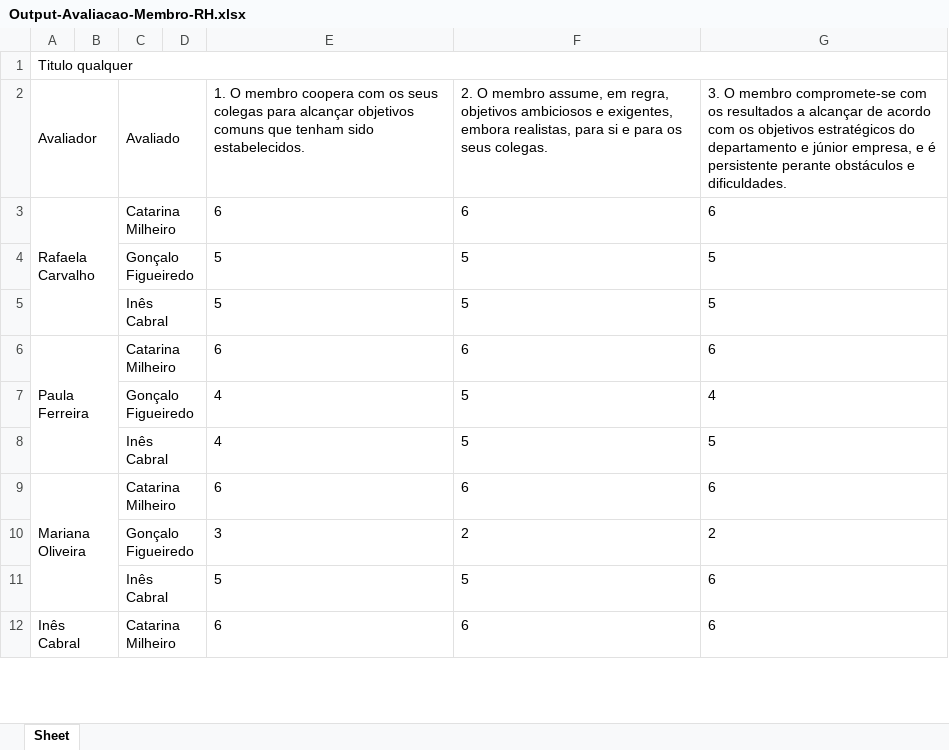
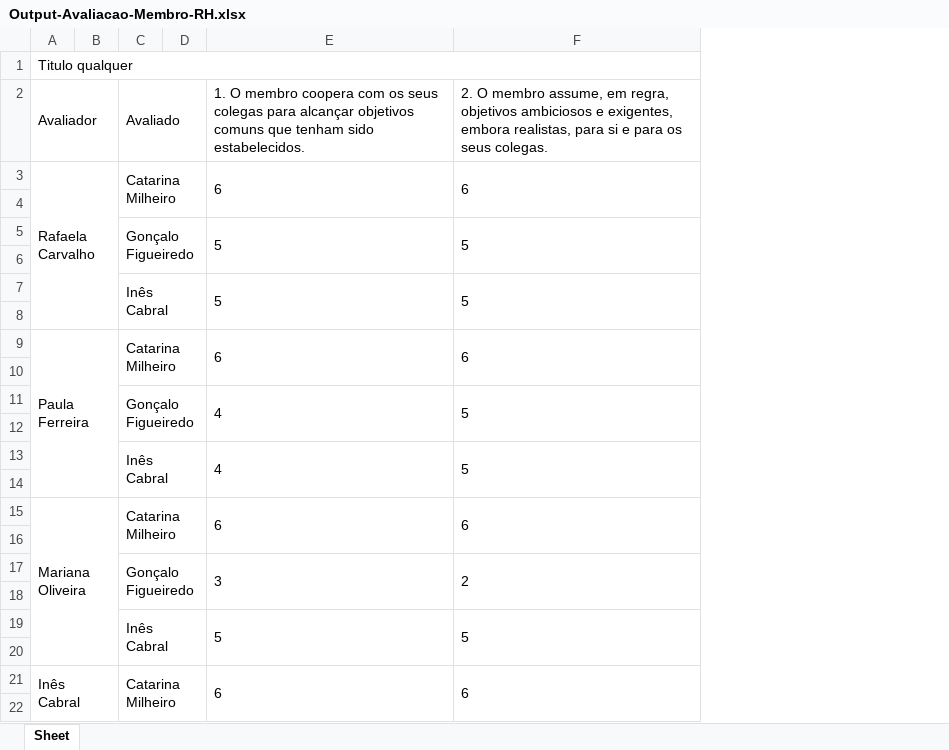
Before and after one commit to 03claudia/OE3-RHescue, an Excel workbook: output/Output-Avaliacao-Membro-RH.xlsx, sheet Sheet, drawn as a sheet; only a part is shown; values as stored, in another font and other column widths than the file's, no borders; removed rows and columns are numbered as before the commit, all else as after; the diff covers the shown part only; the diff names each change by its address in the sheet, - before the commit and + after, or states it on an @@ line.

Commit message:
estou a fazer com que o codigo funcione para mais casos

```diff
--- a/output/Output-Avaliacao-Membro-RH.xlsx (sheet Sheet)
+++ b/output/Output-Avaliacao-Membro-RH.xlsx (sheet Sheet)
-column G, rows 2-12: 3. O membro compromete-se com os resultados a alcançar de acordo com os objetivos estratégicos do departamento e júnior empresa, e é persistente perante obstáculos e dificuldades. | 6 | 5 | 5 | 6 | 4 | 5 | 6 | 2 | 6 | 6
+E3:E4 merged
+F3:F4 merged
+row 4: (empty)
+E5:E6 merged
+F5:F6 merged
+row 6: (empty)
+E7:E8 merged
+F7:F8 merged
+row 8: (empty)
+E9:E10 merged
+F9:F10 merged
+row 10: (empty)
+E11:E12 merged
+F11:F12 merged
+row 12: (empty)
+E13:E14 merged
+F13:F14 merged
+row 14: (empty)
+E15:E16 merged
+F15:F16 merged
+row 16: (empty)
+E17:E18 merged
+F17:F18 merged
+row 18: (empty)
+E19:E20 merged
+F19:F20 merged
+row 20: (empty)
+E21:E22 merged
+F21:F22 merged
+row 22: (empty)
```
Also changed, not shown: 16 added rows and merged cells elsewhere in this sheet, 4 other files.
